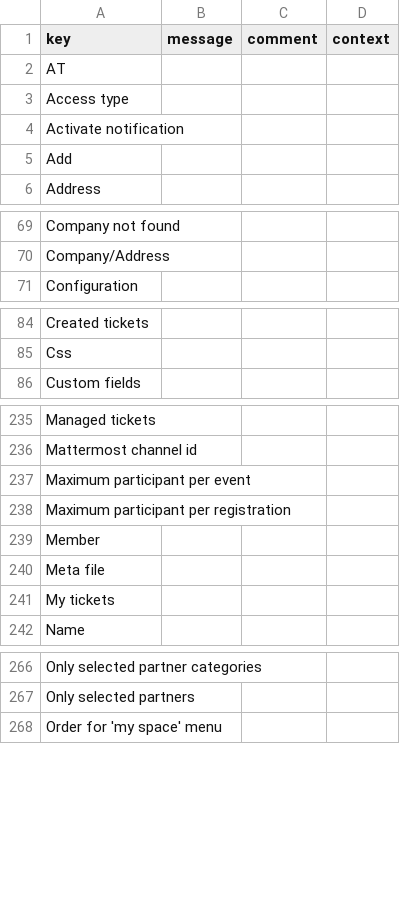
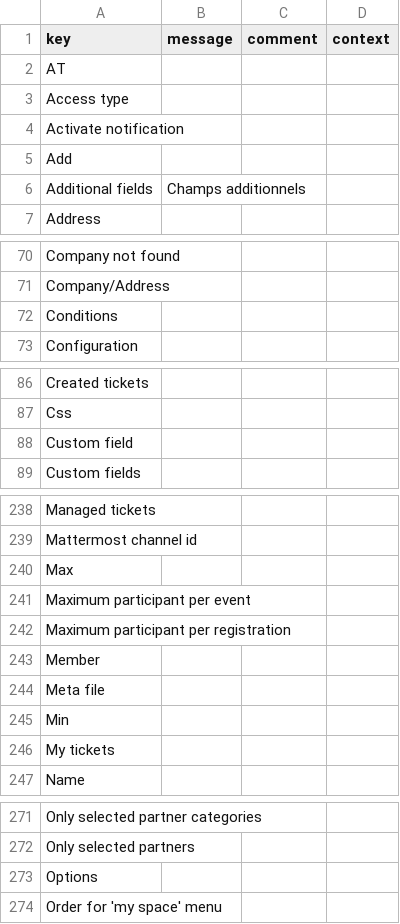
Before and after one commit to axelor/axelor-portal, a CSV file: src/main/resources/i18n/messages_fr.csv, drawn as a sheet; only a part is shown, gaps mark what is left out; the diff covers the shown part only; the diff names each change by its address in the sheet, - before the commit and + after, or states it on an @@ line.

Commit message:
RM-92729 feat: add custom fields functionality

```diff
--- a/src/main/resources/i18n/messages_fr.csv
+++ b/src/main/resources/i18n/messages_fr.csv
+row 6: Additional fields | Champs additionnels
+row 72: Conditions
+row 88: Custom field
+row 240: Max
+row 245: Min
+row 273: Options
```
Also changed, not shown: 1 added row elsewhere in this file, src/main/resources/i18n/messages.csv, src/main/resources/i18n/messages_en.csv, 7 other files.
